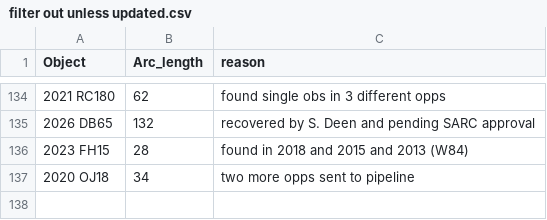
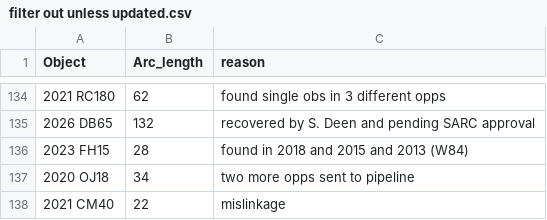
Before and after one commit to petervanwylen/ActivitySCOPE, a CSV file: filter out unless updated.csv, drawn as a sheet; only a part is shown, gaps mark what is left out; the diff names each change by its address in the sheet, - before the commit and + after, or states it on an @@ line.

Commit message:
filter update

```diff
--- a/filter out unless updated.csv
+++ b/filter out unless updated.csv
+row 138: 2021 CM40 | 22 | mislinkage
```
